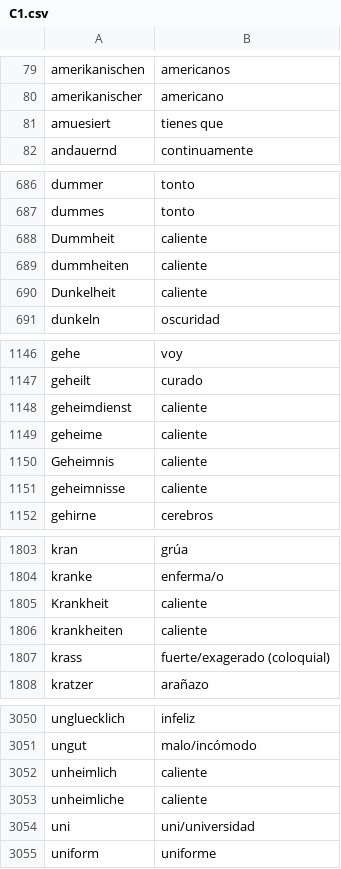
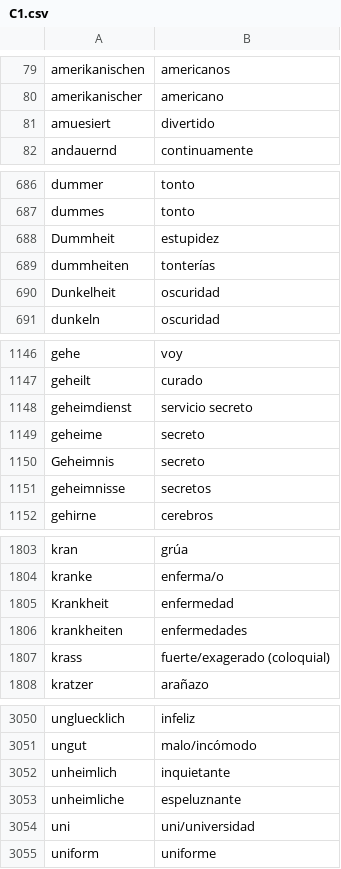
Before and after one commit to Jonathangadeaharder/VocabLevels, a CSV file: C1.csv, drawn as a sheet; only a part is shown, gaps mark what is left out; the diff covers the shown part only.

```diff
--- a/C1.csv
+++ b/C1.csv
@@ -80,3 +80,3 @@ amerikanischen,americanos
 amerikanischer,americano
-amuesiert,tienes que
+amuesiert,divertido
 andauernd,continuamente
@@ -687,5 +687,5 @@ dummer,tonto
 dummes,tonto
-Dummheit,caliente
-dummheiten,caliente
-Dunkelheit,caliente
+Dummheit,estupidez
+dummheiten,tonterías
+Dunkelheit,oscuridad
 dunkeln,oscuridad
@@ -1147,6 +1147,6 @@ gehe,voy
 geheilt,curado
-geheimdienst,caliente
-geheime,caliente
-Geheimnis,caliente
-geheimnisse,caliente
+geheimdienst,servicio secreto
+geheime,secreto
+Geheimnis,secreto
+geheimnisse,secretos
 gehirne,cerebros
@@ -1804,4 +1804,4 @@ kran,grúa
 kranke,enferma/o
-Krankheit,caliente
-krankheiten,caliente
+Krankheit,enfermedad
+krankheiten,enfermedades
 krass,fuerte/exagerado (coloquial)
@@ -3051,4 +3051,4 @@ ungluecklich,infeliz
 ungut,malo/incómodo
-unheimlich,caliente
-unheimliche,caliente
+unheimlich,inquietante
+unheimliche,espeluznante
 uni,uni/universidad
```
Also changed, not shown: 51 edited cells elsewhere in this file.
